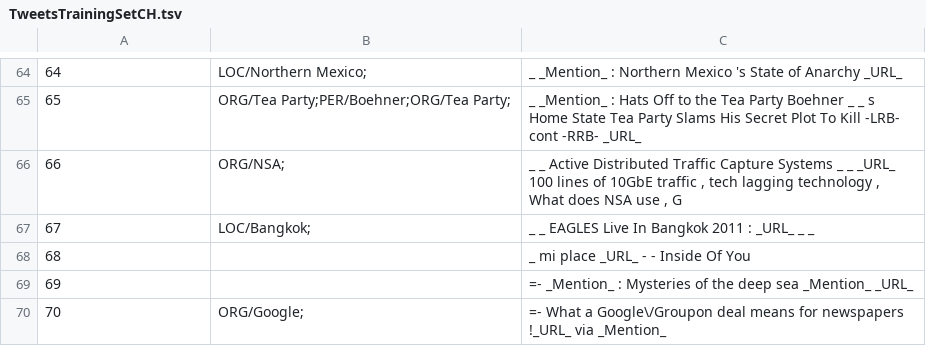
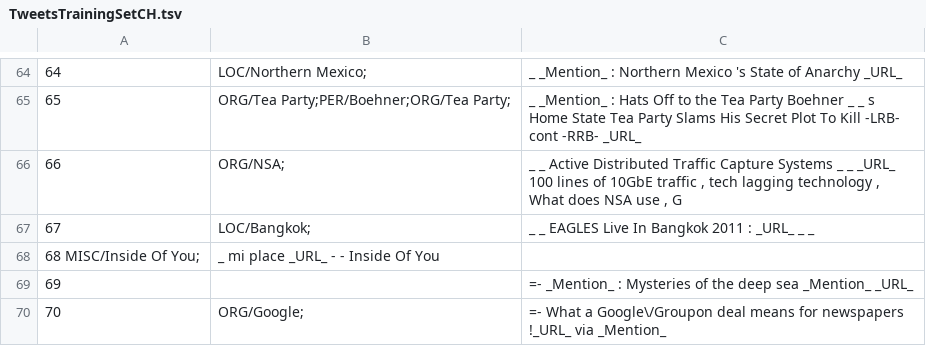
Before and after one commit to ampaeli/msm2013challengeTest, a TSV file: TweetsTrainingSetCH.tsv, drawn as a sheet; only a part is shown, gaps mark what is left out.

Commit message:
68	MISC/Inside Of You;	_ mi place _URL_ - - Inside Of You
~ added Inside of You - that is a song

```diff
--- a/TweetsTrainingSetCH.tsv
+++ b/TweetsTrainingSetCH.tsv
@@ -67,3 +67,3 @@
 67	LOC/Bangkok;	_ _ EAGLES Live In Bangkok 2011 : _URL_ _ _
-68		_ mi place _URL_ - - Inside Of You
+68  MISC/Inside Of You;	_ mi place _URL_ - - Inside Of You
 69		=- _Mention_ : Mysteries of the deep sea _Mention_ _URL_
```
